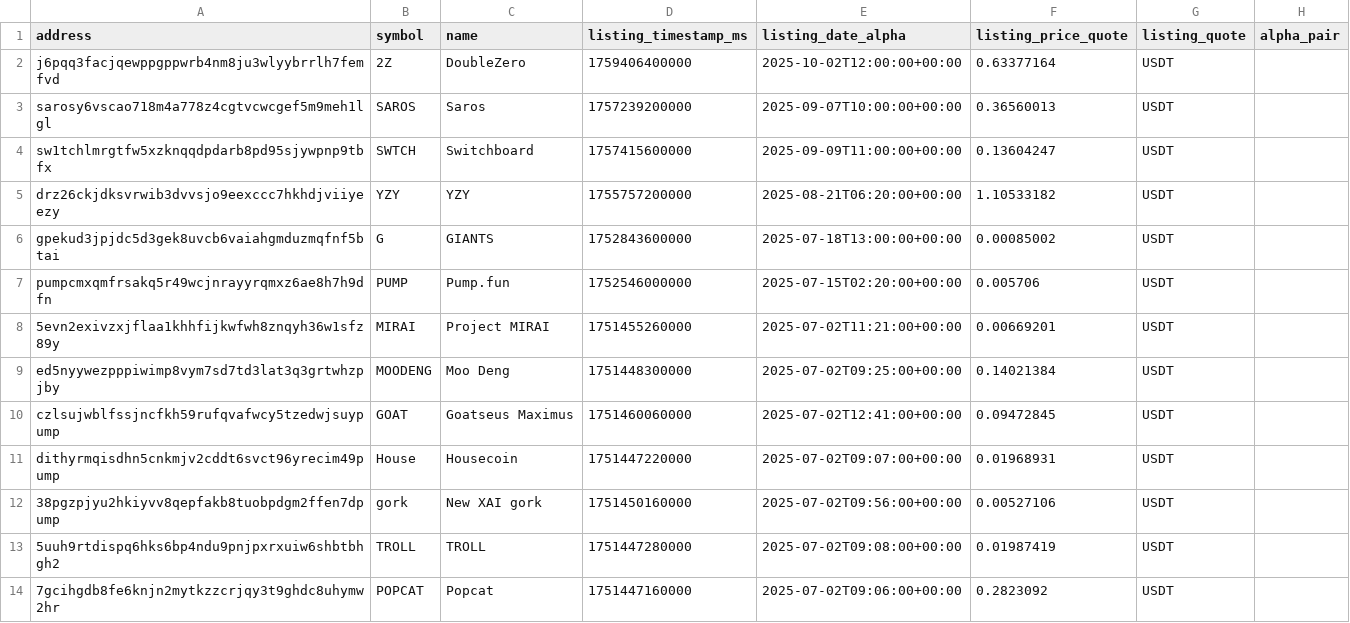
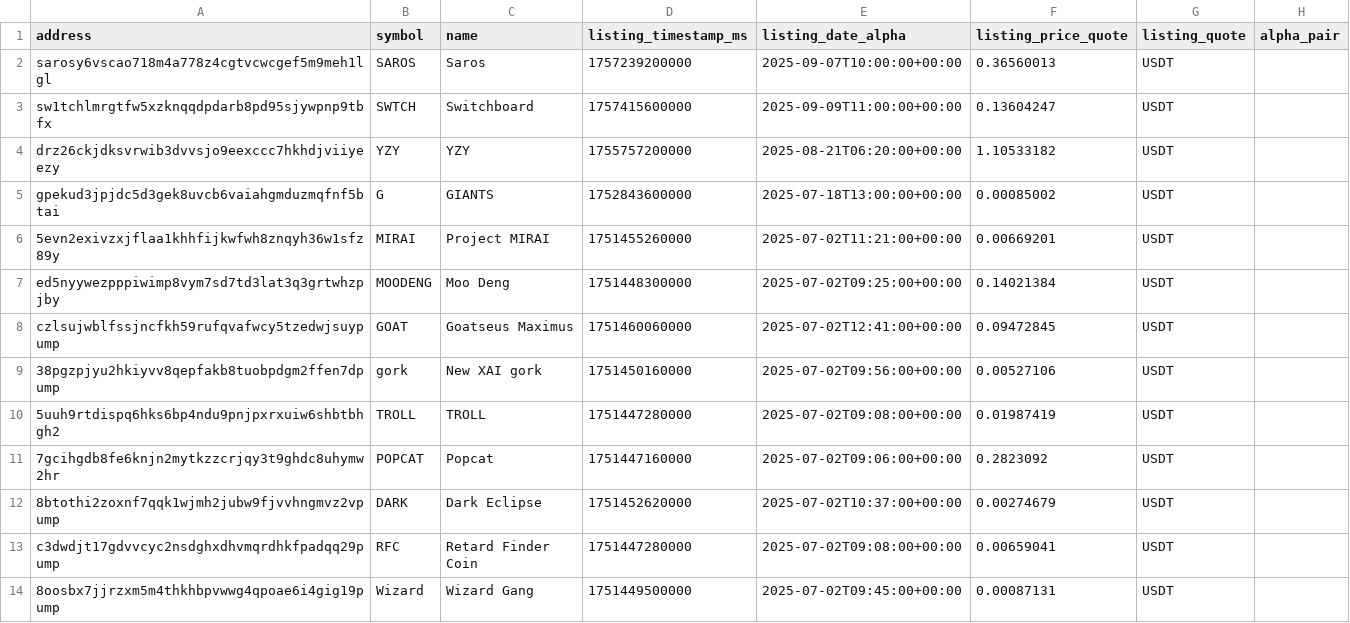
Before and after one commit to draffilog/bsc-alpha, a CSV file: data/alpha/solana_listings.csv, drawn as a sheet; only a part is shown; the shorter side is filled out with more unchanged rows; the diff covers the shown part only.

```diff
--- a/data/alpha/solana_listings.csv
+++ b/data/alpha/solana_listings.csv
@@ -1,3 +1,2 @@
 address,symbol,name,listing_timestamp_ms,listing_date_alpha,listing_price_quote,listing_quote,alpha_pair
-j6pqq3facjqewppgppwrb4nm8ju3wlyybrrlh7femfvd,2Z,DoubleZero,1759406400000,2025-10-02T12:00:00+00:00,0.63377164,USDT,
 sarosy6vscao718m4a778z4cgtvcwcgef5m9meh1lgl,SAROS,Saros,1757239200000,2025-09-07T10:00:00+00:00,0.36560013,USDT,
@@ -6,3 +5,2 @@ drz26ckjdksvrwib3dvvsjo9eexccc7hkhdjviiyeezy,YZY,YZY,1755757200000,2025-08-21T06
 gpekud3jpjdc5d3gek8uvcb6vaiahgmduzmqfnf5btai,G,GIANTS,1752843600000,2025-07-18T13:00:00+00:00,0.00085002,USDT,
-pumpcmxqmfrsakq5r49wcjnrayyrqmxz6ae8h7h9dfn,PUMP,Pump.fun,1752546000000,2025-07-15T02:20:00+00:00,0.005706,USDT,
 5evn2exivzxjflaa1khhfijkwfwh8znqyh36w1sfz89y,MIRAI,Project MIRAI,1751455260000,2025-07-02T11:21:00+00:00,0.00669201,USDT,
@@ -10,3 +8,2 @@ ed5nyywezpppiwimp8vym7sd7td3lat3q3grtwhzpjby,MOODENG,Moo Deng,1751448300000,2025
 czlsujwblfssjncfkh59rufqvafwcy5tzedwjsuypump,GOAT,Goatseus Maximus,1751460060000,2025-07-02T12:41:00+00:00,0.09472845,USDT,
-dithyrmqisdhn5cnkmjv2cddt6svct96yrecim49pump,House,Housecoin,1751447220000,2025-07-02T09:07:00+00:00,0.01968931,USDT,
 38pgzpjyu2hkiyvv8qepfakb8tuobpdgm2ffen7dpump,gork,New XAI gork,1751450160000,2025-07-02T09:56:00+00:00,0.00527106,USDT,
```
Also changed, not shown: 18 removed rows elsewhere in this file.
